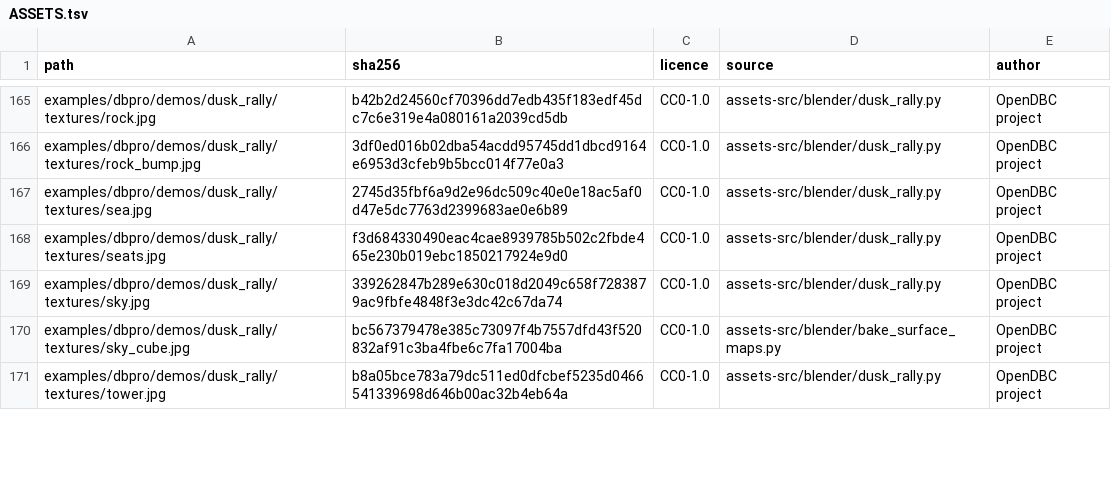
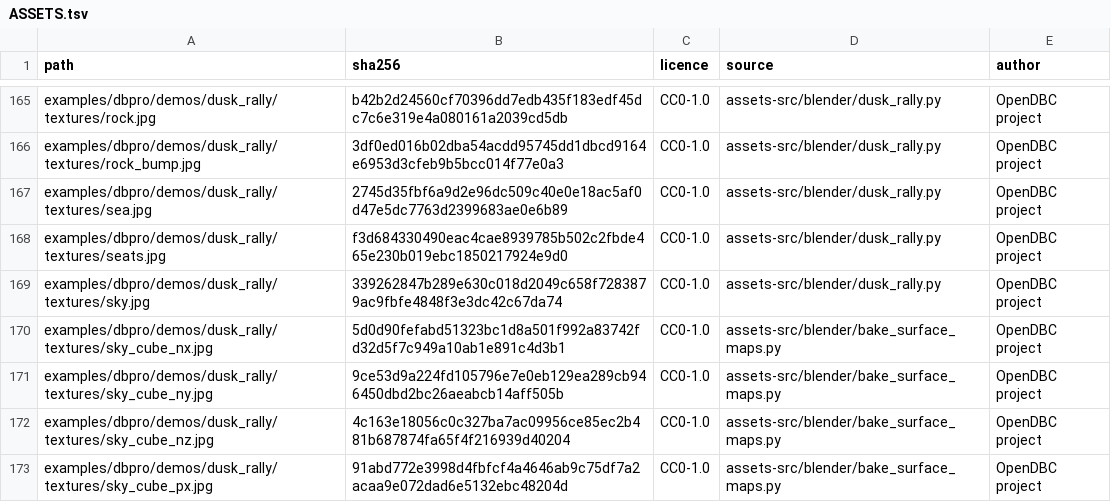
Before and after one commit to demonixis/open-dbc, a TSV file: examples/ASSETS.tsv, drawn as a sheet; only a part is shown, gaps mark what is left out; the shorter side is filled out with more unchanged rows; the diff covers the shown part only.

Commit message:
Drive DBPro's Blinn-Phong path from its own commands
SET BUMP MAPPING ON, SET CUBE MAPPING ON, SET OBJECT SPECULAR and its power, and
stage 1 of SCROLL and SCALE OBJECT TEXTURE replace the 17 map commands that had
been made up for this path, which DBPro never had. The specular colour is the
reflectance head on, so a cube reflects only on a surface that says so and
multiplies as in DBPro otherwise. Bump and cube mapping combine here, in either
order. The stage forms of TEXTURE OBJECT were accepted and ignored; they work now.

Specular, emissive and reflection maps, cubes from one file, per-limb maps and a
second normal layer have no native form and are gone. The demos use the native
commands, with six files per cube and their reflective limbs as objects of their
own.

```diff
--- a/examples/ASSETS.tsv
+++ b/examples/ASSETS.tsv
@@ -169,2 +169,5 @@ examples/dbpro/demos/dusk_rally/textures/seats.jpg	f3d684330490eac4cae8939785b50
 examples/dbpro/demos/dusk_rally/textures/sky.jpg	339262847b289e630c018d2049c658f7283879ac9fbfe4848f3e3dc42c67da74	CC0-1.0	assets-src/blender/dusk_rally.py	OpenDBC project
-examples/dbpro/demos/dusk_rally/textures/sky_cube.jpg	bc567379478e385c73097f4b7557dfd43f520832af91c3ba4fbe6c7fa17004ba	CC0-1.0	assets-src/blender/bake_surface_maps.py	OpenDBC project
+examples/dbpro/demos/dusk_rally/textures/sky_cube_nx.jpg	5d0d90fefabd51323bc1d8a501f992a83742fd32d5f7c949a10ab1e891c4d3b1	CC0-1.0	assets-src/blender/bake_surface_maps.py	OpenDBC project
+examples/dbpro/demos/dusk_rally/textures/sky_cube_ny.jpg	9ce53d9a224fd105796e7e0eb129ea289cb946450dbd2bc26aeabcb14aff505b	CC0-1.0	assets-src/blender/bake_surface_maps.py	OpenDBC project
+examples/dbpro/demos/dusk_rally/textures/sky_cube_nz.jpg	4c163e18056c0c327ba7ac09956ce85ec2b481b687874fa65f4f216939d40204	CC0-1.0	assets-src/blender/bake_surface_maps.py	OpenDBC project
+examples/dbpro/demos/dusk_rally/textures/sky_cube_px.jpg	91abd772e3998d4fbfcf4a4646ab9c75df7a2acaa9e072dad6e5132ebc48204d	CC0-1.0	assets-src/blender/bake_surface_maps.py	OpenDBC project
```
Also changed, not shown: 12 added rows, 2 removed rows and 6 edited cells elsewhere in this file, 54 other files.
